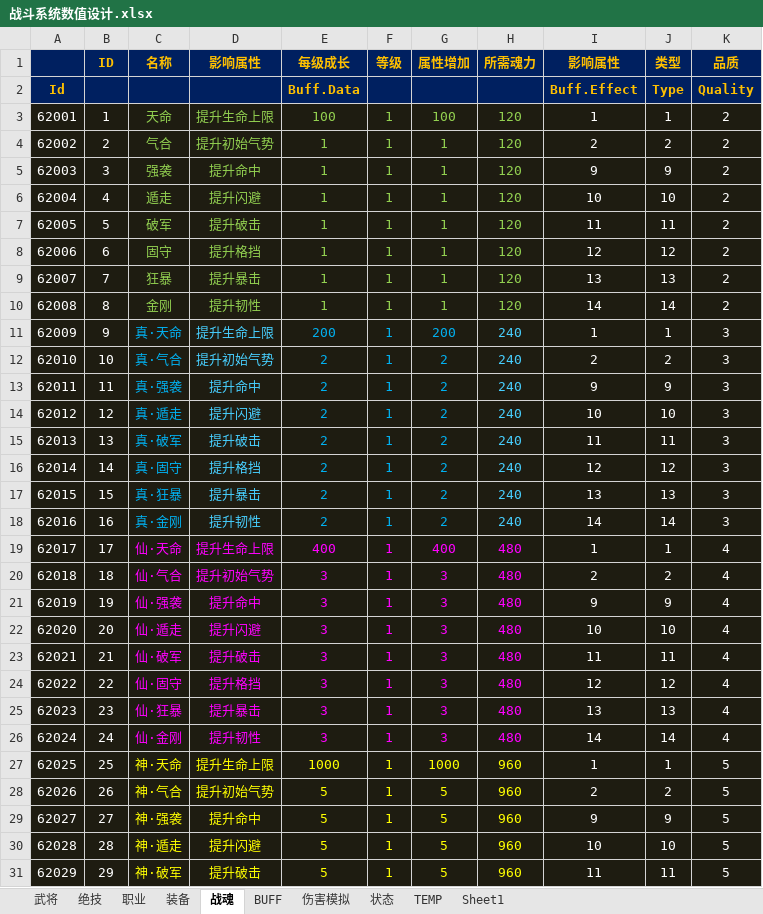
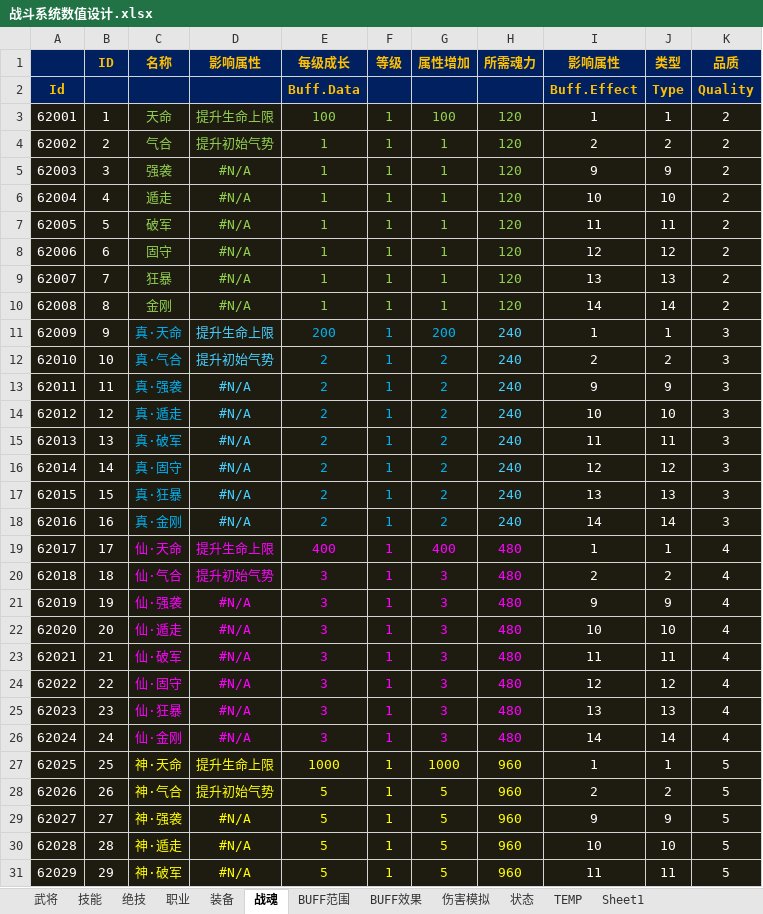
Before and after one commit to iworklee/hyd, an Excel workbook: doc/数值设计/战斗系统数值设计.xlsx, sheet 战魂, drawn as a sheet; only a part is shown; values as stored, in another font and other column widths than the file's, no borders; the diff covers the shown part only; the diff names each change by its address in the sheet, - before the commit and + after, or states it on an @@ line.

```diff
--- a/doc/数值设计/战斗系统数值设计.xlsx (sheet 战魂)
+++ b/doc/数值设计/战斗系统数值设计.xlsx (sheet 战魂)
-sheet tab: BUFF
+sheet tab: BUFF效果
+sheet tab: 技能
+sheet tab: BUFF范围
-D5 (影响属性): 提升命中
+D5 (影响属性): #N/A
-D6 (影响属性): 提升闪避
+D6 (影响属性): #N/A
-D7 (影响属性): 提升破击
+D7 (影响属性): #N/A
-D8 (影响属性): 提升格挡
+D8 (影响属性): #N/A
-D9 (影响属性): 提升暴击
+D9 (影响属性): #N/A
-D10 (影响属性): 提升韧性
+D10 (影响属性): #N/A
-D13 (影响属性): 提升命中
+D13 (影响属性): #N/A
-D14 (影响属性): 提升闪避
+D14 (影响属性): #N/A
-D15 (影响属性): 提升破击
+D15 (影响属性): #N/A
-D16 (影响属性): 提升格挡
+D16 (影响属性): #N/A
-D17 (影响属性): 提升暴击
+D17 (影响属性): #N/A
-D18 (影响属性): 提升韧性
+D18 (影响属性): #N/A
-D21 (影响属性): 提升命中
+D21 (影响属性): #N/A
-D22 (影响属性): 提升闪避
+D22 (影响属性): #N/A
-D23 (影响属性): 提升破击
+D23 (影响属性): #N/A
-D24 (影响属性): 提升格挡
+D24 (影响属性): #N/A
-D25 (影响属性): 提升暴击
+D25 (影响属性): #N/A
-D26 (影响属性): 提升韧性
+D26 (影响属性): #N/A
-D29 (影响属性): 提升命中
+D29 (影响属性): #N/A
-D30 (影响属性): 提升闪避
+D30 (影响属性): #N/A
-D31 (影响属性): 提升破击
+D31 (影响属性): #N/A
```
Also changed, not shown: 3 edited cells elsewhere in this sheet, sheet BUFF效果, sheet TEMP, sheet 装备, formulas that keep their value.
